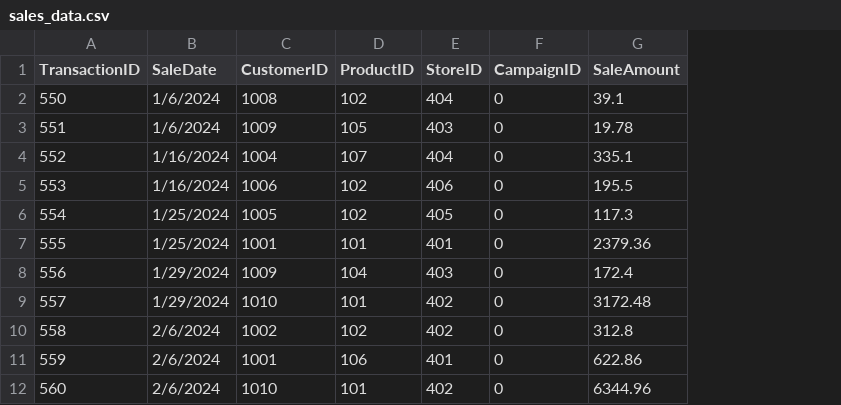
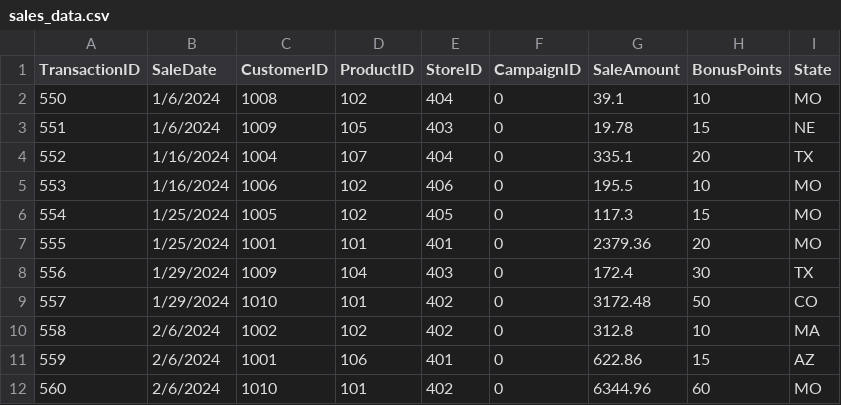
Before and after one commit to Bit0707/smart-store-bit, a CSV file: data/raw/sales_data.csv, drawn as a sheet; only a part is shown; the diff names each change by its address in the sheet, - before the commit and + after, or states it on an @@ line.

```diff
--- a/data/raw/sales_data.csv
+++ b/data/raw/sales_data.csv
+column H (BonusPoints), rows 2-12: 10 | 15 | 20 | 10 | 15 | 20 | 30 | 50 | 10 | 15 | 60
+column I (State), rows 2-12: MO | NE | TX | MO | MO | MO | TX | CO | MA | AZ | MO
```
Also changed, not shown: data/raw/customers_data.csv, data/raw/products_data.csv.
